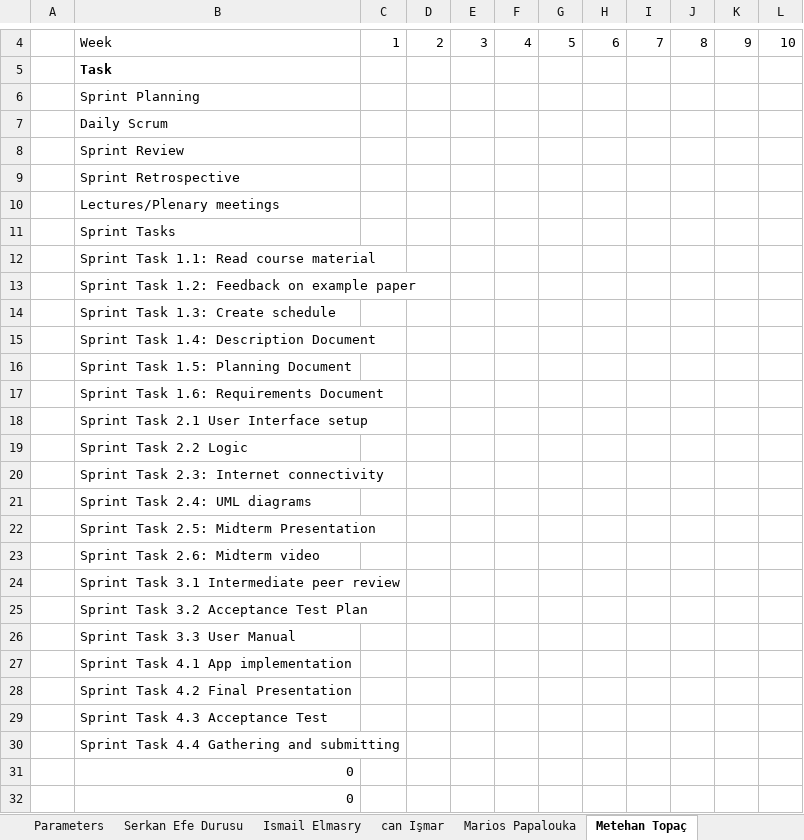
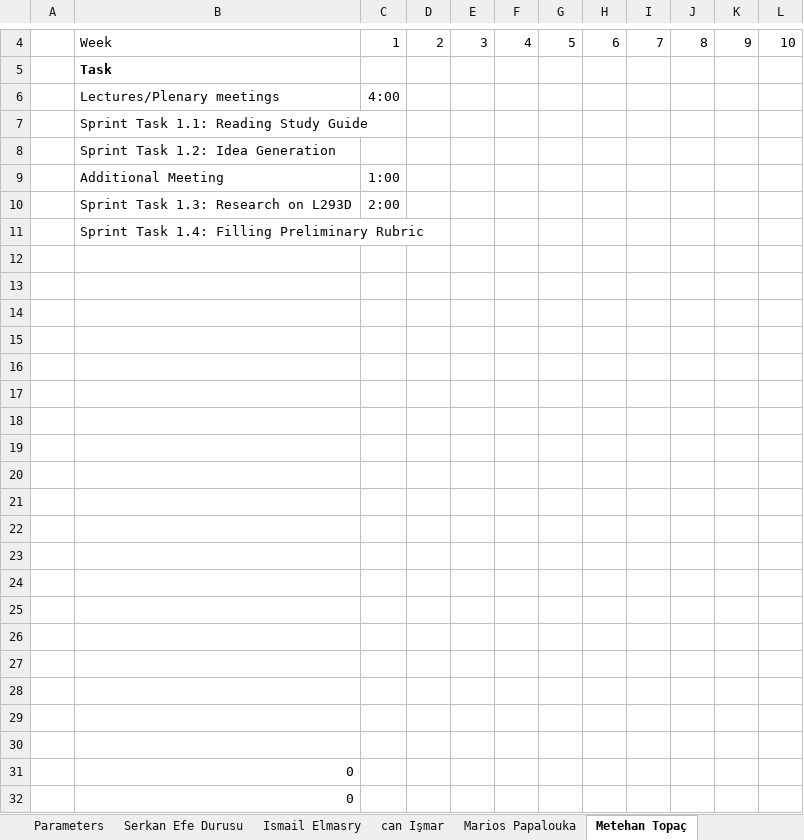
Before and after one commit to ismailelmasry/Embedded_system_group25, an Excel workbook: Sprint1/week1/Group25 DBL Scrum Timesheets.xlsx, sheet Metehan Topaç, drawn as a sheet; only a part is shown, gaps mark what is left out; values as stored, in another font and other column widths than the file's, no borders; conditional formats not drawn; removed rows and columns are numbered as before the commit, all else as after; the diff covers the shown part only; the diff names each change by its address in the sheet, - before the commit and + after, or states it on an @@ line.

Commit message:
timetable update

```diff
--- a/Sprint1/week1/Group25 DBL Scrum Timesheets.xlsx (sheet Metehan Topaç)
+++ b/Sprint1/week1/Group25 DBL Scrum Timesheets.xlsx (sheet Metehan Topaç)
-row 6:  | Sprint Planning
-row 7:  | Daily Scrum
-row 8:  | Sprint Review
+row 6:  | Lectures/Plenary meetings | 4:00
-B7: Sprint Retrospective
+B7: Sprint Task 1.1: Reading Study Guide
-B8: Lectures/Plenary meetings
+B8: Sprint Task 1.2: Idea Generation
+row 9:  | Additional Meeting | 1:00
+row 10:  | Sprint Task 1.3: Research on L293D | 2:00
-B11: Sprint Tasks
+B11: Sprint Task 1.4: Filling Preliminary Rubric
-B12: Sprint Task 1.1: Read course material
+B12: (empty)
-B13: Sprint Task 1.2: Feedback on example paper
+B13: (empty)
-B14: Sprint Task 1.3: Create schedule
+B14: (empty)
-B15: Sprint Task 1.4: Description Document
+B15: (empty)
-B16: Sprint Task 1.5: Planning Document
+B16: (empty)
-B17: Sprint Task 1.6: Requirements Document
+B17: (empty)
-B18: Sprint Task 2.1 User Interface setup
+B18: (empty)
-B19: Sprint Task 2.2 Logic
+B19: (empty)
-B20: Sprint Task 2.3: Internet connectivity
+B20: (empty)
-B21: Sprint Task 2.4: UML diagrams
+B21: (empty)
-B22: Sprint Task 2.5: Midterm Presentation
+B22: (empty)
-B23: Sprint Task 2.6: Midterm video
+B23: (empty)
-B24: Sprint Task 3.1 Intermediate peer review
+B24: (empty)
-B25: Sprint Task 3.2 Acceptance Test Plan
+B25: (empty)
-B26: Sprint Task 3.3 User Manual
+B26: (empty)
-B27: Sprint Task 4.1 App implementation
+B27: (empty)
-B28: Sprint Task 4.2 Final Presentation
+B28: (empty)
-B29: Sprint Task 4.3 Acceptance Test
+B29: (empty)
-B30: Sprint Task 4.4 Gathering and submitting
+B30: (empty)
```
Also changed, not shown: 2 added rows, 2 removed rows and 1 edited cell elsewhere in this sheet, sheet Totals, charts or pictures.
